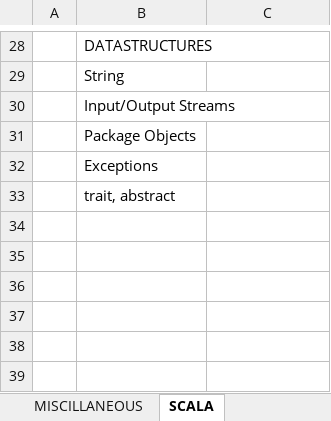
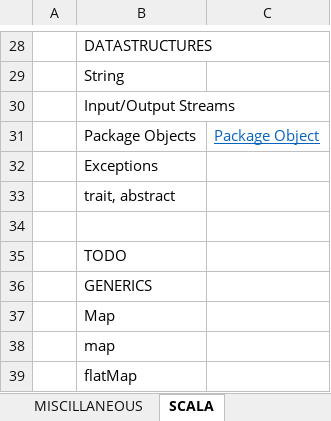
Before and after one commit to sower-india/SOWER, an Excel workbook: AgileWork/Hadoop_Scala_Spark.xlsx, sheet SCALA, drawn as a sheet; only a part is shown, gaps mark what is left out; values as stored, in another font and other column widths than the file's, no borders; the diff names each change by its address in the sheet, - before the commit and + after, or states it on an @@ line.

```diff
--- a/AgileWork/Hadoop_Scala_Spark.xlsx (sheet SCALA)
+++ b/AgileWork/Hadoop_Scala_Spark.xlsx (sheet SCALA)
-C31: (empty)
+C31: Package Object
+row 34: (empty)
+row 35:  | TODO
+row 36:  | GENERICS
+row 37:  | Map
+row 38:  | map
+row 39:  | flatMap
```
Also changed, not shown: sheet APACHE SPARK, sheet Apache HBASE, sheet Apache PIG, sheet Apache Hive, sheet Apace Kafka.
